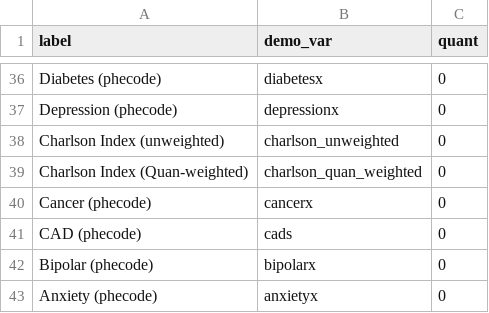
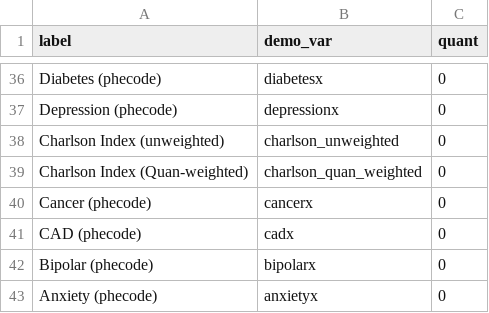
Before and after one commit to maxsal/aim_three, a CSV file: data/public/demo_var_labels.csv, drawn as a sheet; only a part is shown, gaps mark what is left out.

Commit message:
fix typo

```diff
--- a/data/public/demo_var_labels.csv
+++ b/data/public/demo_var_labels.csv
@@ -40,3 +40,3 @@ Charlson Index (Quan-weighted),charlson_quan_weighted,0
 Cancer (phecode),cancerx,0
-CAD (phecode),cads,0
+CAD (phecode),cadx,0
 Bipolar (phecode),bipolarx,0
```
